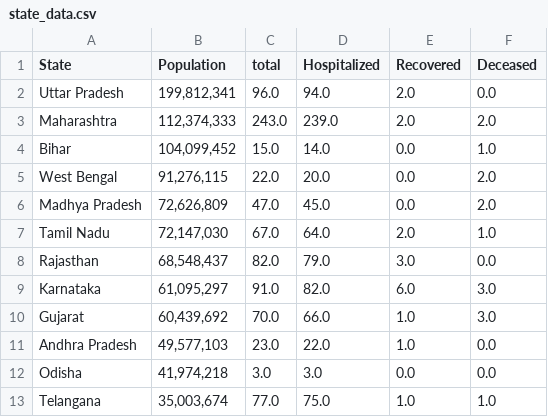
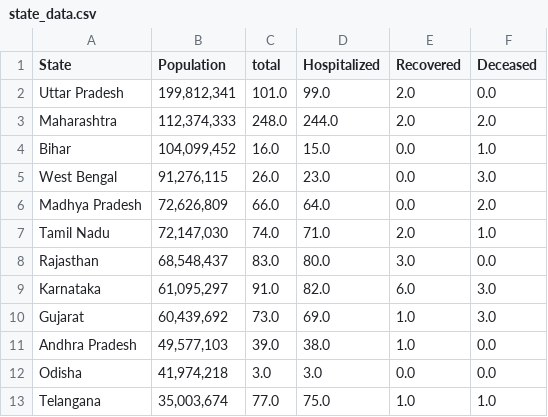
Before and after one commit to ai-splash/corona_india_data, a CSV file: state_data.csv, drawn as a sheet; only a part is shown.

Commit message:
Updates on 31/03/2020 12:19:50

```diff
--- a/state_data.csv
+++ b/state_data.csv
@@ -1,12 +1,12 @@
 State,Population,total,Hospitalized,Recovered,Deceased
-Uttar Pradesh,"199,812,341 ",96.0,94.0,2.0,0.0
-Maharashtra,"112,374,333 ",243.0,239.0,2.0,2.0
-Bihar,"104,099,452 ",15.0,14.0,0.0,1.0
-West Bengal,"91,276,115 ",22.0,20.0,0.0,2.0
-Madhya Pradesh,"72,626,809 ",47.0,45.0,0.0,2.0
-Tamil Nadu,"72,147,030 ",67.0,64.0,2.0,1.0
-Rajasthan,"68,548,437 ",82.0,79.0,3.0,0.0
+Uttar Pradesh,"199,812,341 ",101.0,99.0,2.0,0.0
+Maharashtra,"112,374,333 ",248.0,244.0,2.0,2.0
+Bihar,"104,099,452 ",16.0,15.0,0.0,1.0
+West Bengal,"91,276,115 ",26.0,23.0,0.0,3.0
+Madhya Pradesh,"72,626,809 ",66.0,64.0,0.0,2.0
+Tamil Nadu,"72,147,030 ",74.0,71.0,2.0,1.0
+Rajasthan,"68,548,437 ",83.0,80.0,3.0,0.0
 Karnataka,"61,095,297 ",91.0,82.0,6.0,3.0
-Gujarat,"60,439,692 ",70.0,66.0,1.0,3.0
-Andhra Pradesh,"49,577,103  ",23.0,22.0,1.0,0.0
+Gujarat,"60,439,692 ",73.0,69.0,1.0,3.0
+Andhra Pradesh,"49,577,103  ",39.0,38.0,1.0,0.0
 Odisha,"41,974,218 ",3.0,3.0,0.0,0.0
```
